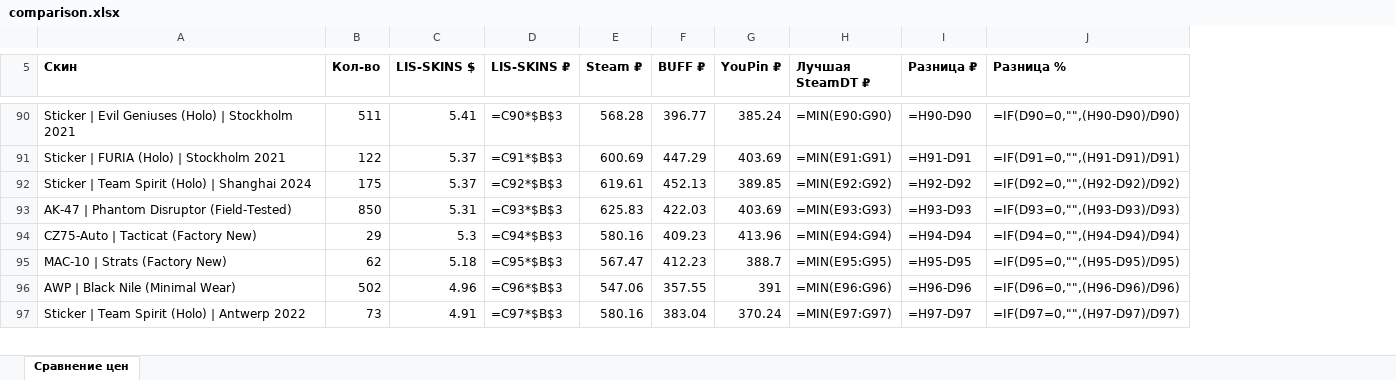
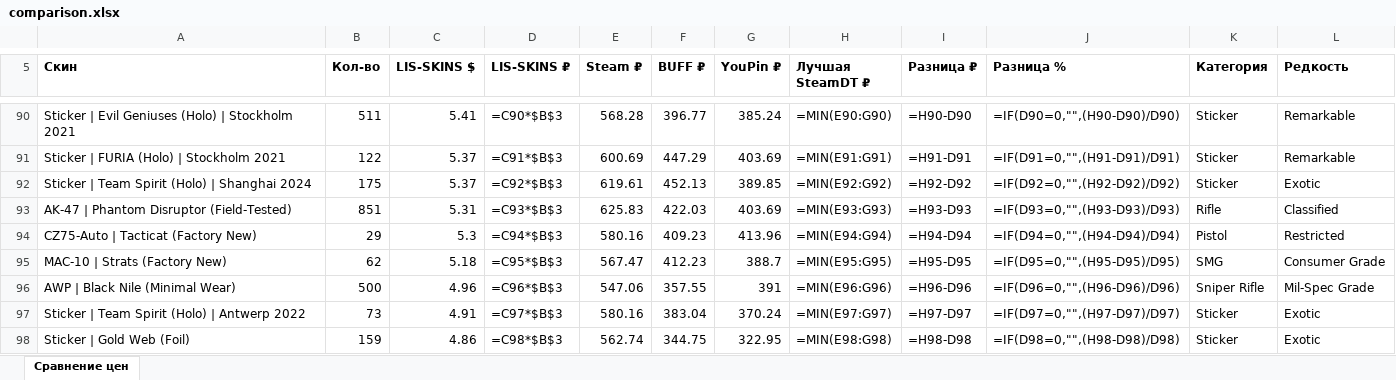
Before and after one commit to v1nkore/cs2-market-tools, an Excel workbook: lisskins-steamdt-compare/comparison.xlsx, sheet Сравнение цен, drawn as a sheet; only a part is shown, gaps mark what is left out; values as stored, in another font and other column widths than the file's, no borders; formulas without a stored value are shown as written; the diff covers the shown part only; the diff names each change by its address in the sheet, - before the commit and + after, or states it on an @@ line.

```diff
--- a/lisskins-steamdt-compare/comparison.xlsx (sheet Сравнение цен)
+++ b/lisskins-steamdt-compare/comparison.xlsx (sheet Сравнение цен)
+column K (Категория), rows 90-97: Sticker | Sticker | Sticker | Rifle | Pistol | SMG | Sniper Rifle | Sticker
+column L (Редкость), rows 90-97: Remarkable | Remarkable | Exotic | Classified | Restricted | Consumer Grade | Mil-Spec Grade | Exotic
-B93 (Кол-во): 850
+B93 (Кол-во): 851
-B96 (Кол-во): 502
+B96 (Кол-во): 500
+row 98: Sticker | Gold Web (Foil) | 159 | 4.86 | =C98*$B$3 | 562.74 | 344.75 | 322.95 | =MIN(E98:G98) | =H98-D98 | =IF(D98=0,"",(H98-D98)/D98) | Sticker | Exotic
```
Also changed, not shown: 4 added rows, 5 removed rows and 99 edited cells elsewhere in this sheet, 2 other files.
